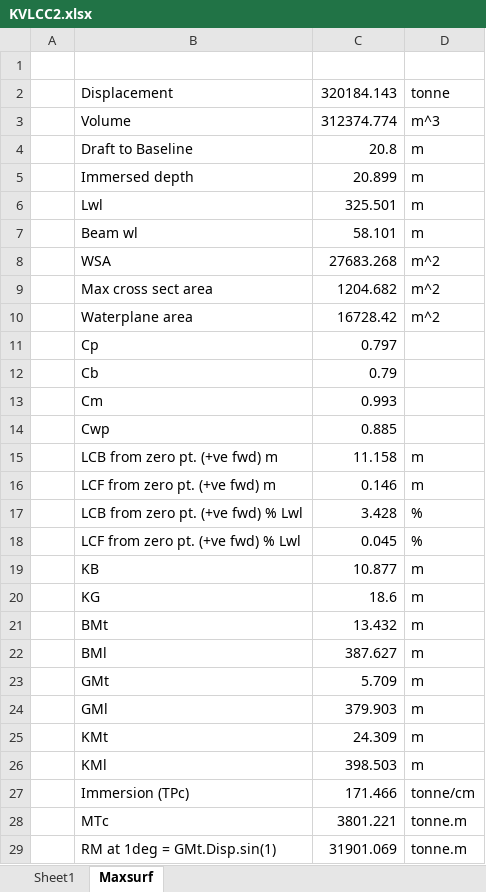
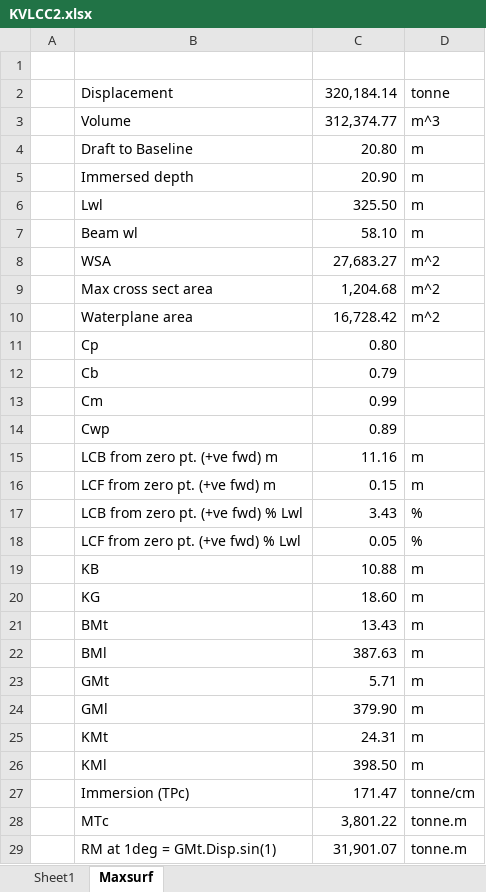
Before and after one commit to shailesh8944/evader_pursuit, an Excel workbook: ros2_ws/src/mav_simulator/mav_simulator/hullform/KVLCC2/KVLCC2.xlsx, sheet Maxsurf, drawn as a sheet; only a part is shown; values as stored, in another font and other column widths than the file's, no borders; the diff covers the shown part only; the diff names each change by its address in the sheet, - before the commit and + after, or states it on an @@ line.

```diff
--- a/ros2_ws/src/mav_simulator/mav_simulator/hullform/KVLCC2/KVLCC2.xlsx (sheet Maxsurf)
+++ b/ros2_ws/src/mav_simulator/mav_simulator/hullform/KVLCC2/KVLCC2.xlsx (sheet Maxsurf)
-C2: 320184.143
+C2: 320,184.14
-C3: 312374.774
+C3: 312,374.77
-C4: 20.8
+C4: 20.80
-C5: 20.899
+C5: 20.90
-C6: 325.501
+C6: 325.50
-C7: 58.101
+C7: 58.10
-C8: 27683.268
+C8: 27,683.27
-C9: 1204.682
+C9: 1,204.68
-C10: 16728.42
+C10: 16,728.42
-C11: 0.797
+C11: 0.80
-C13: 0.993
+C13: 0.99
-C14: 0.885
+C14: 0.89
-C15: 11.158
+C15: 11.16
-C16: 0.146
+C16: 0.15
-C17: 3.428
+C17: 3.43
-C18: 0.045
+C18: 0.05
-C19: 10.877
+C19: 10.88
-C20: 18.6
+C20: 18.60
-C21: 13.432
+C21: 13.43
-C22: 387.627
+C22: 387.63
-C23: 5.709
+C23: 5.71
-C24: 379.903
+C24: 379.90
-C25: 24.309
+C25: 24.31
-C26: 398.503
+C26: 398.50
-C27: 171.466
+C27: 171.47
-C28: 3801.221
+C28: 3,801.22
-C29: 31901.069
+C29: 31,901.07
```
Also changed, not shown: 1 edited cell and cell formats elsewhere in this sheet, sheet Sheet1, 5 other files.
